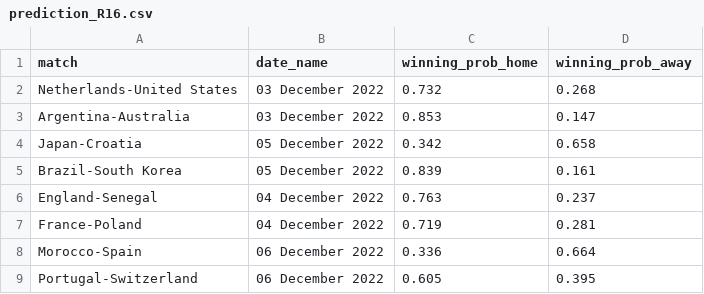
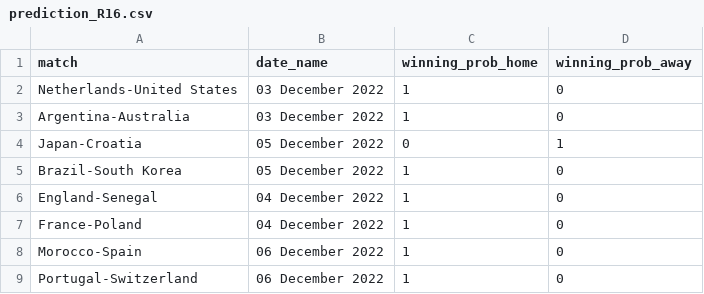
Before and after one commit to swissfootdata/national_teams, a CSV file: Output/prediction_R16.csv, drawn as a sheet.

```diff
--- a/Output/prediction_R16.csv
+++ b/Output/prediction_R16.csv
@@ -1,9 +1,9 @@
 "match","date_name","winning_prob_home","winning_prob_away"
-"Netherlands-United States","03 December 2022",0.732,0.268
-"Argentina-Australia","03 December 2022",0.853,0.147
-"Japan-Croatia","05 December 2022",0.342,0.658
-"Brazil-South Korea","05 December 2022",0.839,0.161
-"England-Senegal","04 December 2022",0.763,0.237
-"France-Poland","04 December 2022",0.719,0.281
-"Morocco-Spain","06 December 2022",0.336,0.664
-"Portugal-Switzerland","06 December 2022",0.605,0.395
+"Netherlands-United States","03 December 2022",1,0
+"Argentina-Australia","03 December 2022",1,0
+"Japan-Croatia","05 December 2022",0,1
+"Brazil-South Korea","05 December 2022",1,0
+"England-Senegal","04 December 2022",1,0
+"France-Poland","04 December 2022",1,0
+"Morocco-Spain","06 December 2022",1,0
+"Portugal-Switzerland","06 December 2022",1,0
```
Also changed, not shown: Output/prediction_QF.csv, Output/prediction_winner.csv, 7 other files.
